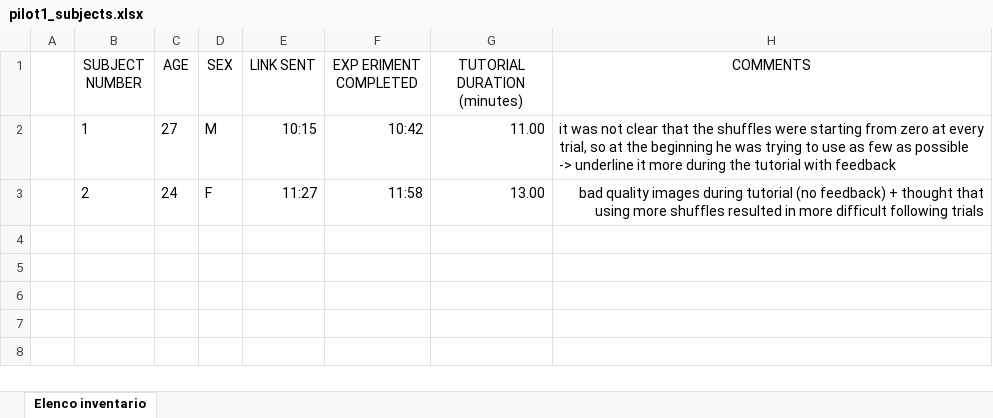
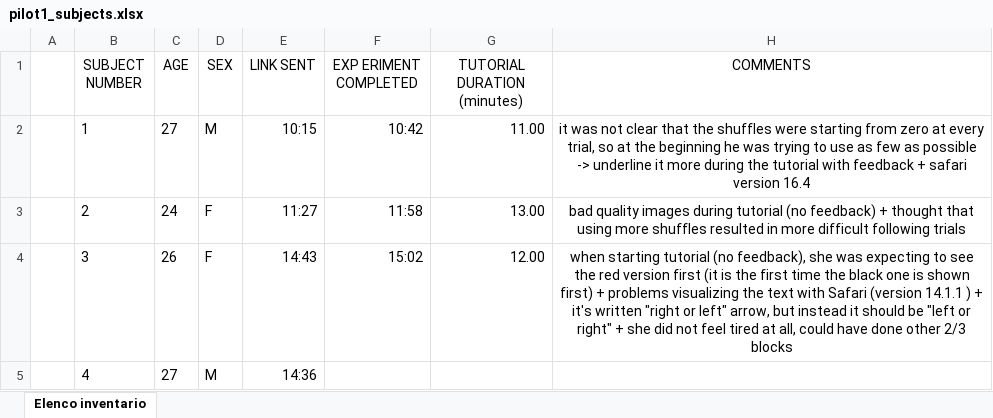
Before and after one commit to danieletirinnanzi/HUPLACLIP-analysis, an Excel workbook: data_analysis/pilot_1/pilot1_subjects.xlsx, sheet Elenco inventario, drawn as a sheet; values as stored, in another font and other column widths than the file's, no borders; conditional formats and table styles not drawn; the diff names each change by its address in the sheet, - before the commit and + after, or states it on an @@ line.

Commit message:
subject 3 data uploaded

```diff
--- a/data_analysis/pilot_1/pilot1_subjects.xlsx (sheet Elenco inventario)
+++ b/data_analysis/pilot_1/pilot1_subjects.xlsx (sheet Elenco inventario)
-H2 (COMMENTS): …with feedback
+H2 (COMMENTS): …with feedback + safari version 16.4
-H2 alignment: left
+H2 alignment: center
-H3 alignment: right
+H3 alignment: center
+row 4:  | 3 | 26 | F | 14:43 | 15:02 | 12.00 | when starting tutorial (no feedback), she was expecting to see the red version first (it is the first time the black one is shown first) + problems visualizing the text with Safari (version 14.1.1 ) + it's written "right or left" arrow, but instead it should be "left or right" + she did not feel tired at all, could have done other 2/3 blocks
+row 5:  | 4 | 27 | M | 14:36
```
Also changed, not shown: 2 other files.
